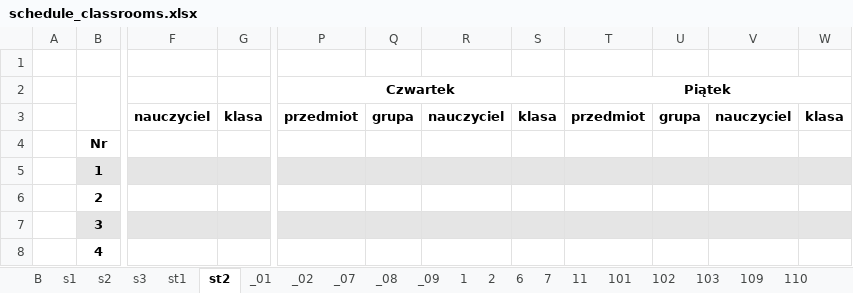
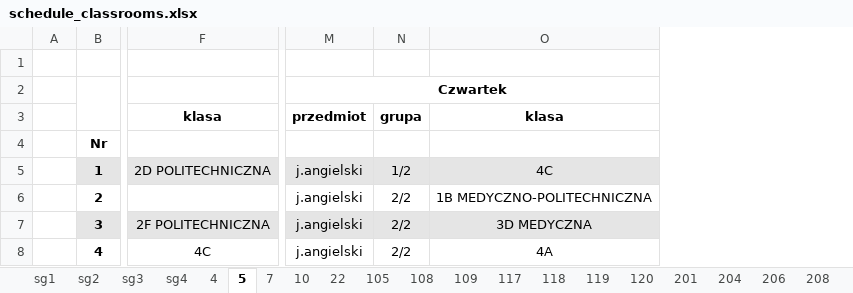
Before and after one commit to aleksajaw/lesson_plan_data_analysis, an Excel workbook: documents/schedule_classrooms.xlsx, sheet 5, drawn as a sheet; only a part is shown, gaps mark what is left out; values as stored, in another font and other column widths than the file's, no borders; removed rows and columns are numbered as before the commit, all else as after; the diff covers the shown part only; the diff names each change by its address in the sheet, - before the commit and + after, or states it on an @@ line.

```diff
--- a/documents/schedule_classrooms.xlsx (sheet 5)
+++ b/documents/schedule_classrooms.xlsx (sheet 5)
-sheet tab: B
+sheet tab: sg1
-sheet tab: s1
+sheet tab: sg2
-sheet tab: s2
+sheet tab: sg3
-sheet tab: s3
+sheet tab: sg4
-sheet tab: st1
+sheet tab: 4
-sheet tab: st2
+sheet tab: 5
-sheet tab: _02
+sheet tab: 10
-sheet tab: _07
+sheet tab: 22
-sheet tab: _08
+sheet tab: 105
-sheet tab: _09
+sheet tab: 108
-sheet tab: 2
+sheet tab: 117
-sheet tab: 6
+sheet tab: 118
-sheet tab: 11
+sheet tab: 120
-sheet tab: 102
+sheet tab: 204
-sheet tab: 103
+sheet tab: 206
-sheet tab: _01
-sheet tab: 1
-sheet tab: 101
-sheet tab: 110
+sheet tab: 119
@@ sheet tab order changed: sg1 | sg2 | sg3 | sg4 | 4 | 5 | 7 | 10 | 22 | 105 | 108 | 109 | 117 | 118 | 119 | 120 | 201 | 204 | 206 | 208 @@
-column F, row 3: nauczyciel
-column G, row 3: klasa
+column F, rows 3-8: klasa |  | 2D POLITECHNICZNA |  | 2F POLITECHNICZNA | 4C
-column Q, row 3: grupa
-column R, row 3: nauczyciel
-column S, row 3: klasa
-column T, rows 2-3: Piątek | przedmiot
-column V, row 3: nauczyciel
-column W, row 3: klasa
+column O, rows 3-8: klasa |  | 4C | 1B MEDYCZNO-POLITECHNICZNA | 3D MEDYCZNA | 4A
-P2:S2 merged
+M2:O2 merged
-M5:M8: (empty)
+M5:M8: j.angielski
-N5: (empty)
+N5: 1/2
-N6:N8: (empty)
+N6:N8: 2/2
```
Also changed, not shown: 2 added rows, 3 added columns, 2 removed columns and 34 edited cells elsewhere in this sheet, sheet 220, sheet 217, sheet 206, sheet 105, sheet sg2, sheet sg3, 20 more sheets, other sheet tabs, documents/grouped/schedule_classrooms-grouped.xlsx, documents/schedule_classes.xlsx, 31 other files.
